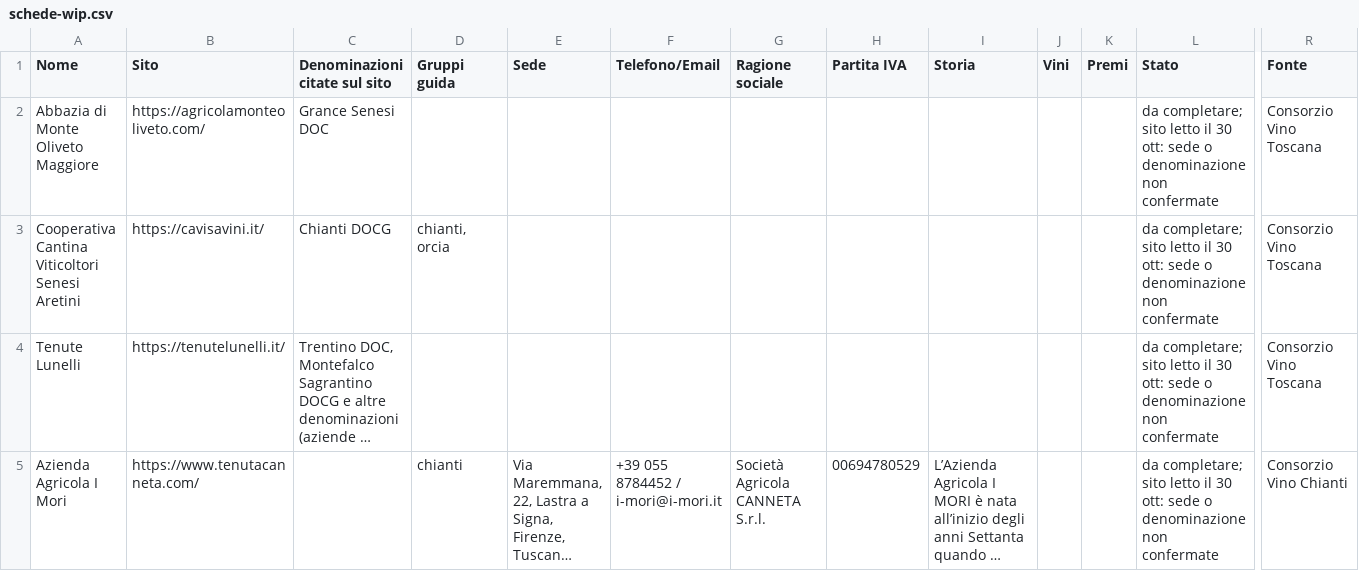
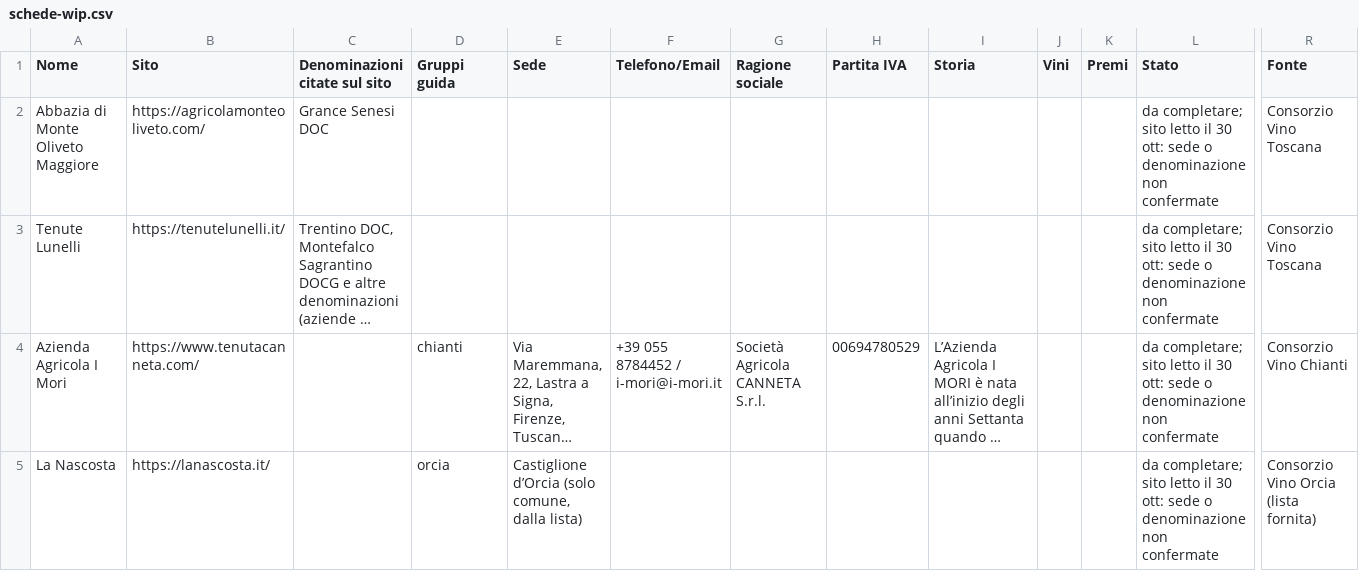
Before and after one commit to Paoloprimus/vinobotte, a CSV file: wip/schede-wip.csv, drawn as a sheet; only a part is shown, gaps mark what is left out; the shorter side is filled out with more unchanged rows; long unchanged cells end in …; rows hold the shown columns only; the diff covers the shown part only; the diff names each change by its address in the sheet, - before the commit and + after, or states it on an @@ line.

```diff
--- a/wip/schede-wip.csv
+++ b/wip/schede-wip.csv
-row 3: Cooperativa Cantina Viticoltori Senesi Aretini | https://cavisavini.it/ | Chianti DOCG | chianti, orcia |  |  |  |  |  |  |  | da completare; sito letto il 30 ott: sede o denominazione non confermate | Consorzio Vino Toscana
```
Also changed, not shown: 1 removed row elsewhere in this file, 13 other files.
